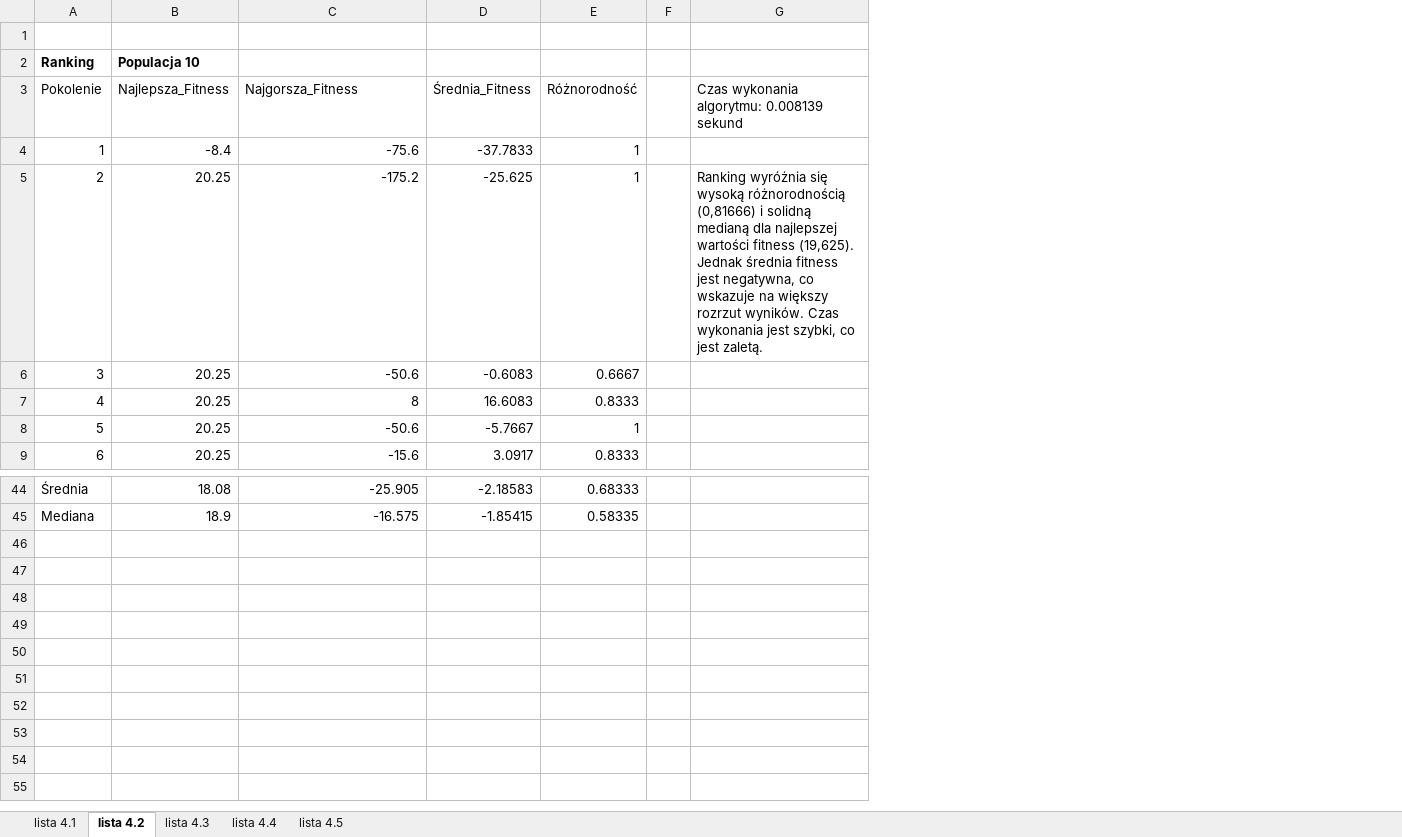
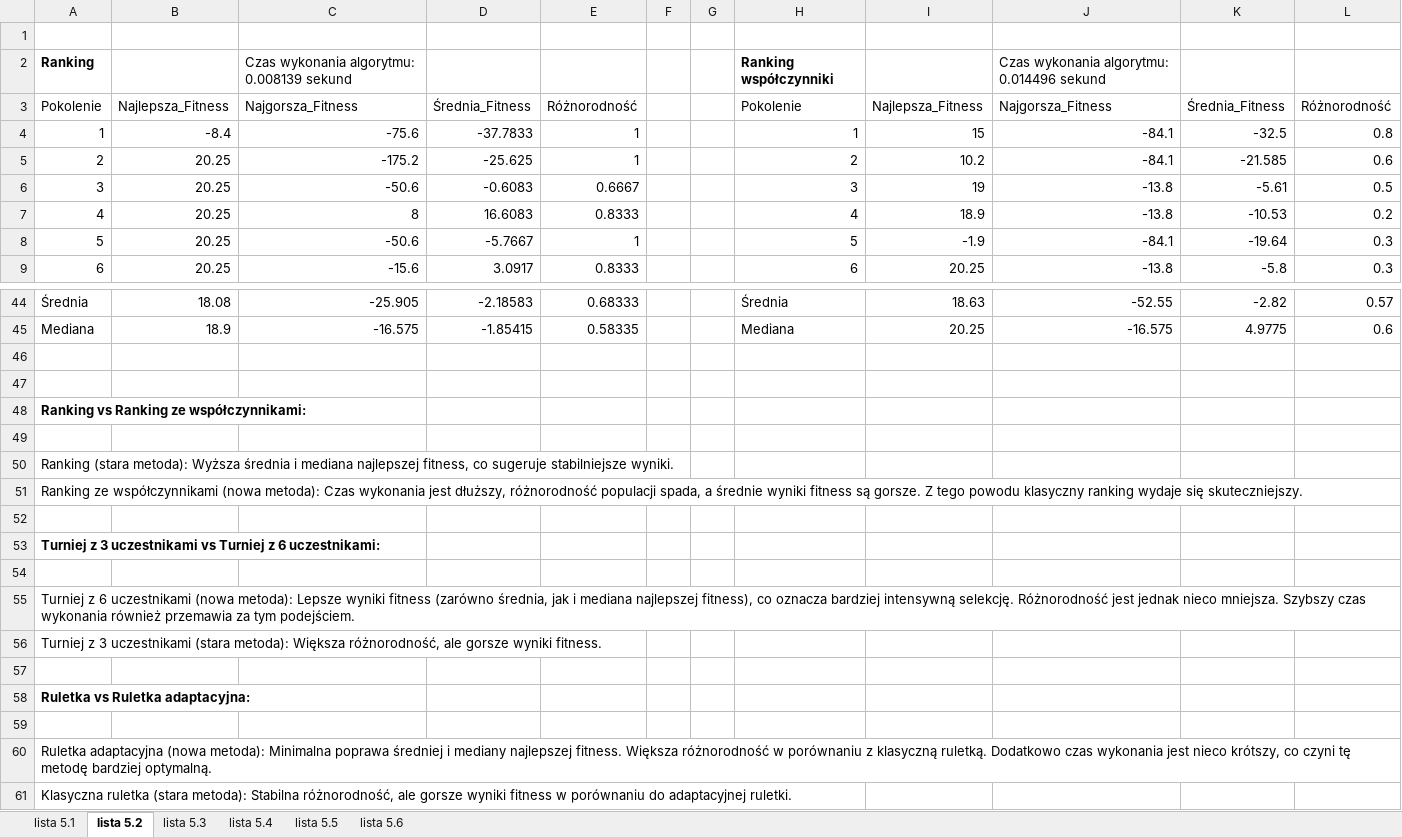
Before and after one commit to suma-soft/genetic, an Excel workbook: genetyczne_statystyki_lista5.xlsx, sheet lista 5.2, drawn as a sheet; only a part is shown, gaps mark what is left out; values as stored, in another font and other column widths than the file's, no borders; charts and pictures not drawn; removed rows and columns are numbered as before the commit, all else as after; the diff covers the shown part only; the diff names each change by its address in the sheet, - before the commit and + after, or states it on an @@ line.

```diff
--- a/genetyczne_statystyki_lista5.xlsx (sheet lista 5.2)
+++ b/genetyczne_statystyki_lista5.xlsx (sheet lista 5.2)
-sheet tab: lista 4.1
+sheet tab: lista 5.1
-sheet tab: lista 4.2
+sheet tab: lista 5.2
-sheet tab: lista 4.3
+sheet tab: lista 5.3
-sheet tab: lista 4.4
+sheet tab: lista 5.4
-sheet tab: lista 4.5
+sheet tab: lista 5.5
+sheet tab: lista 5.6
-column G, rows 3-5: Czas wykonania algorytmu: 0.008139 sekund |  | Ranking wyróżnia się wysoką różnorodnością (0,81666) i solidną medianą dla najlepszej wartości fitness (19,625). Jednak średnia fitness jest negatywna, co wskazuje na większy rozrzut wyników. Czas wykonania jest szybki, co jest zaletą.
+column G, empty
+column H, rows 2-9: Ranking współczynniki | Pokolenie | 1 | 2 | 3 | 4 | 5 | 6; rows 44-45: Średnia | Mediana
+column I, rows 3-9: Najlepsza_Fitness | 15 | 10.2 | 19 | 18.9 | -1.9 | 20.25; rows 44-45: 18.63 | 20.25
+column J, rows 2-9: Czas wykonania algorytmu: 0.014496 sekund | Najgorsza_Fitness | -84.1 | -84.1 | -13.8 | -13.8 | -84.1 | -13.8; rows 44-45: -52.55 | -16.575
+column K, rows 3-9: Średnia_Fitness | -32.5 | -21.585 | -5.61 | -10.53 | -19.64 | -5.8; rows 44-45: -2.82 | 4.9775
+column L, rows 3-9: Różnorodność | 0.8 | 0.6 | 0.5 | 0.2 | 0.3 | 0.3; rows 44-45: 0.57 | 0.6
-B2: Populacja 10
+B2: (empty)
-C2: (empty)
+C2: Czas wykonania algorytmu: 0.008139 sekund
+row 46: (empty)
+row 47: (empty)
+row 48: Ranking vs Ranking ze współczynnikami:
+row 49: (empty)
+row 50: Ranking (stara metoda): Wyższa średnia i mediana najlepszej fitness, co sugeruje stabilniejsze wyniki.
+row 51: Ranking ze współczynnikami (nowa metoda): Czas wykonania jest dłuższy, różnorodność populacji spada, a średnie wyniki fitness są gorsze. Z tego powodu klasyczny ranking wydaje się skuteczniejszy.
+row 52: (empty)
+row 53: Turniej z 3 uczestnikami vs Turniej z 6 uczestnikami:
+row 54: (empty)
+row 55: Turniej z 6 uczestnikami (nowa metoda): Lepsze wyniki fitness (zarówno średnia, jak i mediana najlepszej fitness), co oznacza bardziej intensywną selekcję. Różnorodność jest jednak nieco mniejsza. Szybszy czas wykonania również przemawia za tym podejściem.
+row 56: Turniej z 3 uczestnikami (stara metoda): Większa różnorodność, ale gorsze wyniki fitness.
+row 57: (empty)
+row 58: Ruletka vs Ruletka adaptacyjna:
+row 59: (empty)
+row 60: Ruletka adaptacyjna (nowa metoda): Minimalna poprawa średniej i mediany najlepszej fitness. Większa różnorodność w porównaniu z klasyczną ruletką. Dodatkowo czas wykonania jest nieco krótszy, co czyni tę metodę bardziej optymalną.
+row 61: Klasyczna ruletka (stara metoda): Stabilna różnorodność, ale gorsze wyniki fitness w porównaniu do adaptacyjnej ruletki.
```
Also changed, not shown: 1 added row, 1 removed row and 2 edited cells elsewhere in this sheet, sheet lista 5.5, sheet lista 5.1, sheet lista 5.3, hidden cells, charts or pictures.
